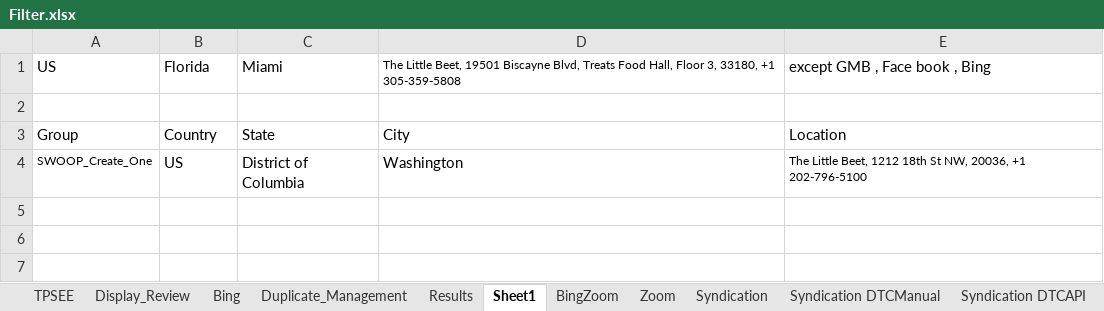
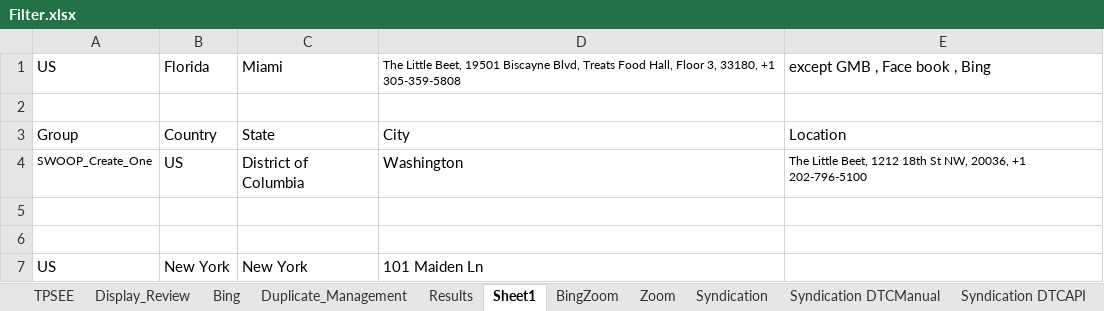
Before and after one commit to DAC-Projects/DACAutomation, an Excel workbook: data/Filter.xlsx, sheet Sheet1, drawn as a sheet; values as stored, in another font and other column widths than the file's, no borders; the diff names each change by its address in the sheet, - before the commit and + after, or states it on an @@ line.

```diff
--- a/data/Filter.xlsx (sheet Sheet1)
+++ b/data/Filter.xlsx (sheet Sheet1)
+row 5: (empty)
+row 6: (empty)
+row 7: US | New York | New York | 101 Maiden Ln
```
Also changed, not shown: sheet BingZoom, sheet Bing, data/GroupAndAccountKeywords.xlsx, 10 other files.
